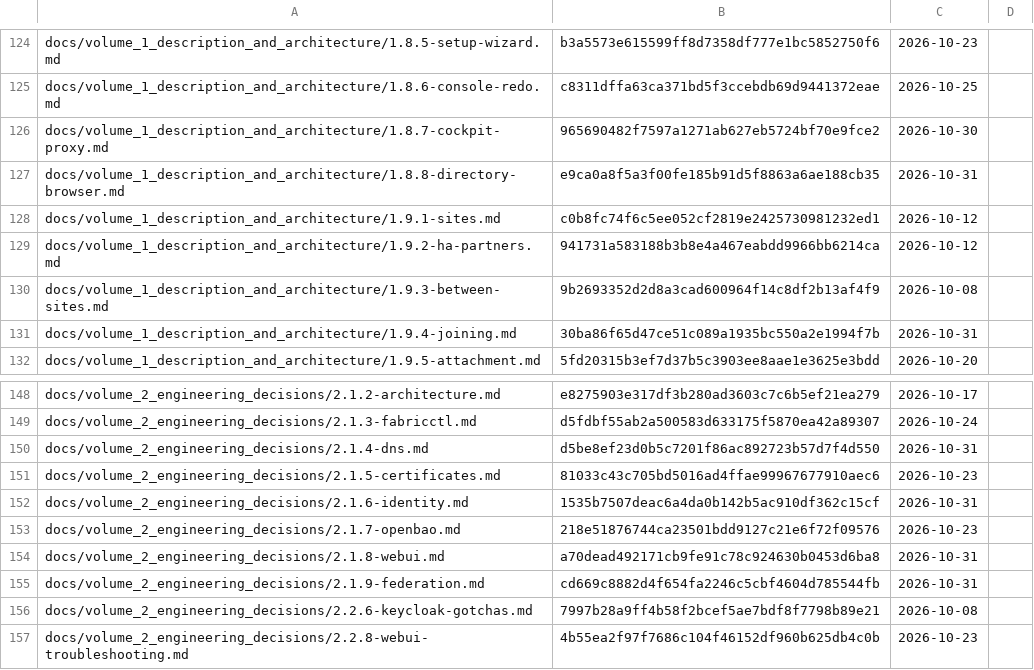
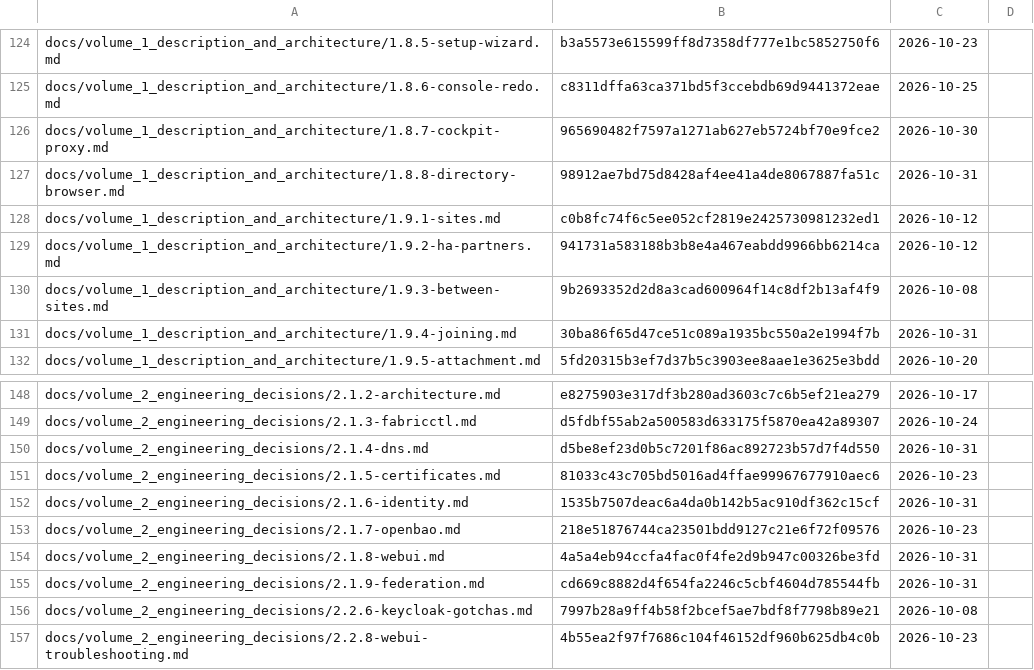
Before and after one commit to archdukejim/fabric-ctl, a TSV file: docs/volume_2_engineering_decisions/assets/review-ledger.tsv, drawn as a sheet; only a part is shown, gaps mark what is left out.

```diff
--- a/docs/volume_2_engineering_decisions/assets/review-ledger.tsv
+++ b/docs/volume_2_engineering_decisions/assets/review-ledger.tsv
@@ -126,3 +126,3 @@ docs/volume_1_description_and_architecture/1.8.6-console-redo.md	c8311dffa63ca37
 docs/volume_1_description_and_architecture/1.8.7-cockpit-proxy.md	965690482f7597a1271ab627eb5724bf70e9fce2	2026-10-30	
-docs/volume_1_description_and_architecture/1.8.8-directory-browser.md	e9ca0a8f5a3f00fe185b91d5f8863a6ae188cb35	2026-10-31	
+docs/volume_1_description_and_architecture/1.8.8-directory-browser.md	98912ae7bd75d8428af4ee41a4de8067887fa51c	2026-10-31	
 docs/volume_1_description_and_architecture/1.9.1-sites.md	c0b8fc74f6c5ee052cf2819e2425730981232ed1	2026-10-12	
@@ -153,3 +153,3 @@ docs/volume_2_engineering_decisions/2.1.6-identity.md	1535b7507deac6a4da0b142b5a
 docs/volume_2_engineering_decisions/2.1.7-openbao.md	218e51876744ca23501bdd9127c21e6f72f09576	2026-10-23	
-docs/volume_2_engineering_decisions/2.1.8-webui.md	a70dead492171cb9fe91c78c924630b0453d6ba8	2026-10-31	
+docs/volume_2_engineering_decisions/2.1.8-webui.md	4a5a4eb94ccfa4fac0f4fe2d9b947c00326be3fd	2026-10-31	
 docs/volume_2_engineering_decisions/2.1.9-federation.md	cd669c8882d4f654fa2246c5cbf4604d785544fb	2026-10-31	
```
Also changed, not shown: 2 other files.
